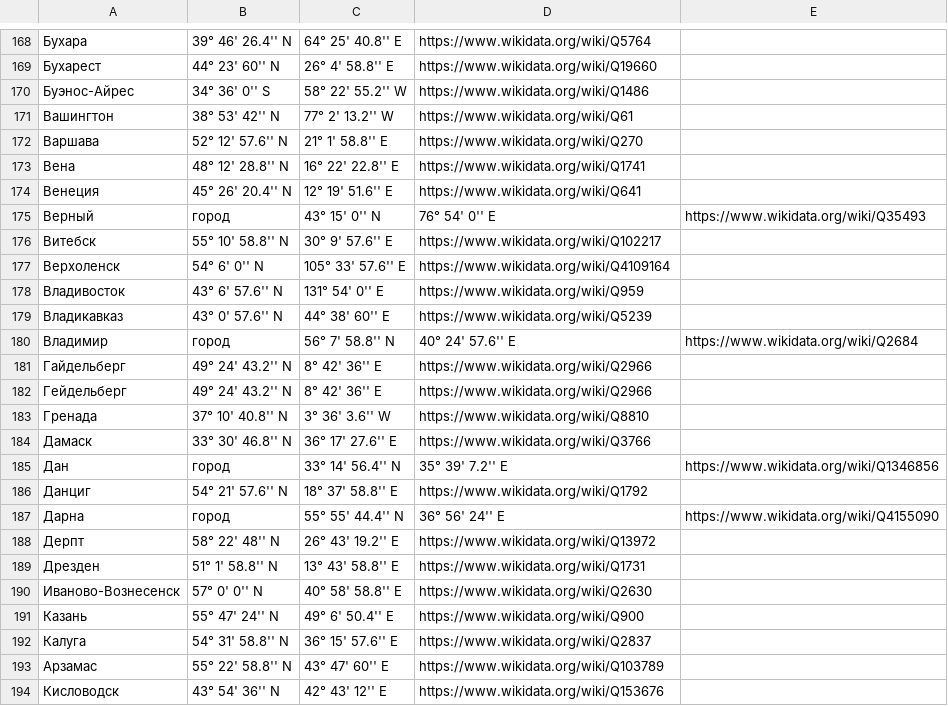
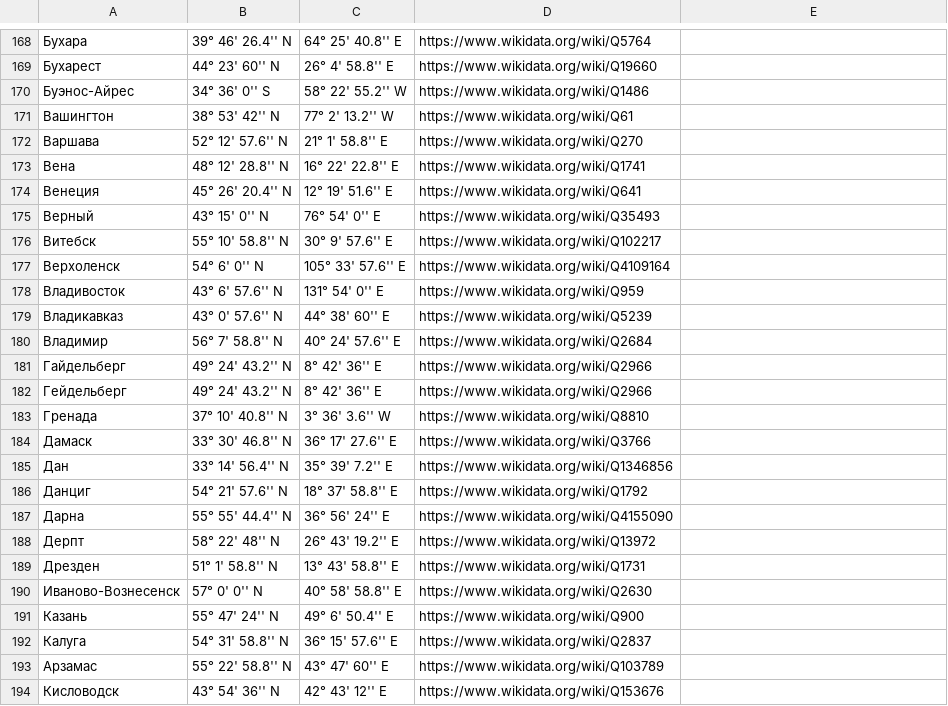
Before and after one commit to DmitryScarlet/GIST, a CSV file: Cities CSV.csv, drawn as a sheet; only a part is shown, gaps mark what is left out.

Commit message:
Update Cities CSV.csv

```diff
--- a/Cities CSV.csv
+++ b/Cities CSV.csv
@@ -174,3 +174,3 @@
 Венеция,45° 26' 20.4'' N,12° 19' 51.6'' E,https://www.wikidata.org/wiki/Q641,
-Верный, город,43° 15' 0'' N,76° 54' 0'' E,https://www.wikidata.org/wiki/Q35493,
+Верный,43° 15' 0'' N,76° 54' 0'' E,https://www.wikidata.org/wiki/Q35493,
 Витебск,55° 10' 58.8'' N,30° 9' 57.6'' E,https://www.wikidata.org/wiki/Q102217,
@@ -179,3 +179,3 @@
 Владикавказ,43° 0' 57.6'' N,44° 38' 60'' E,https://www.wikidata.org/wiki/Q5239,
-Владимир, город,56° 7' 58.8'' N,40° 24' 57.6'' E,https://www.wikidata.org/wiki/Q2684,
+Владимир,56° 7' 58.8'' N,40° 24' 57.6'' E,https://www.wikidata.org/wiki/Q2684,
 Гайдельберг ,49° 24' 43.2'' N,8° 42' 36'' E,https://www.wikidata.org/wiki/Q2966,
@@ -184,5 +184,5 @@
 Дамаск,33° 30' 46.8'' N,36° 17' 27.6'' E,https://www.wikidata.org/wiki/Q3766,
-Дан, город ,33° 14' 56.4'' N,35° 39' 7.2'' E,https://www.wikidata.org/wiki/Q1346856,
+Дан ,33° 14' 56.4'' N,35° 39' 7.2'' E,https://www.wikidata.org/wiki/Q1346856,
 Данциг,54° 21' 57.6'' N,18° 37' 58.8'' E,https://www.wikidata.org/wiki/Q1792,
-Дарна, город,55° 55' 44.4'' N,36° 56' 24'' E,https://www.wikidata.org/wiki/Q4155090,
+Дарна,55° 55' 44.4'' N,36° 56' 24'' E,https://www.wikidata.org/wiki/Q4155090,
 Дерпт ,58° 22' 48'' N,26° 43' 19.2'' E,https://www.wikidata.org/wiki/Q13972,
```
